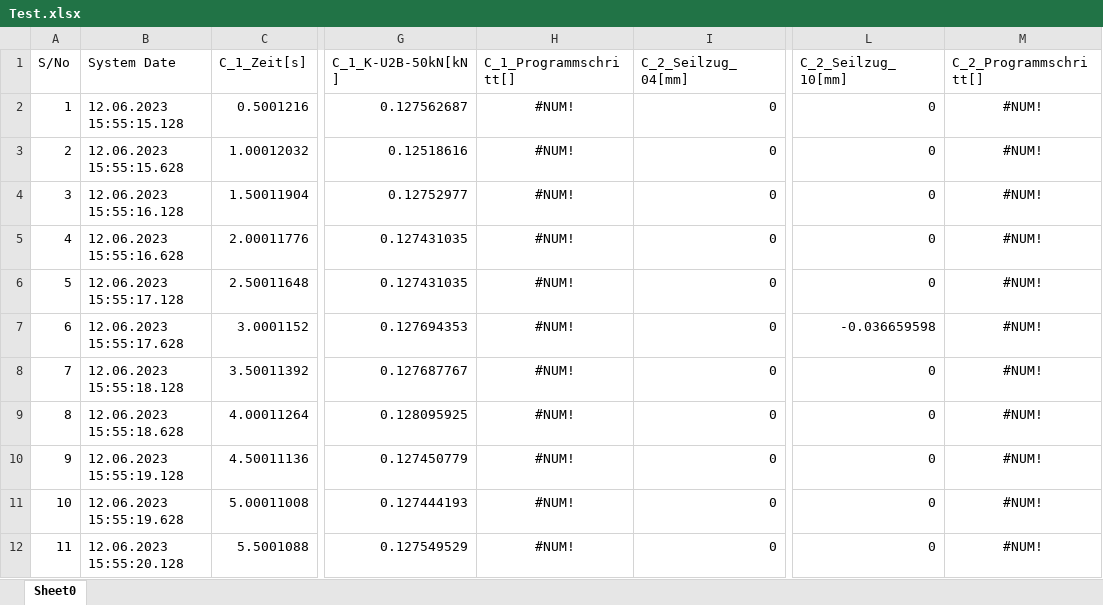
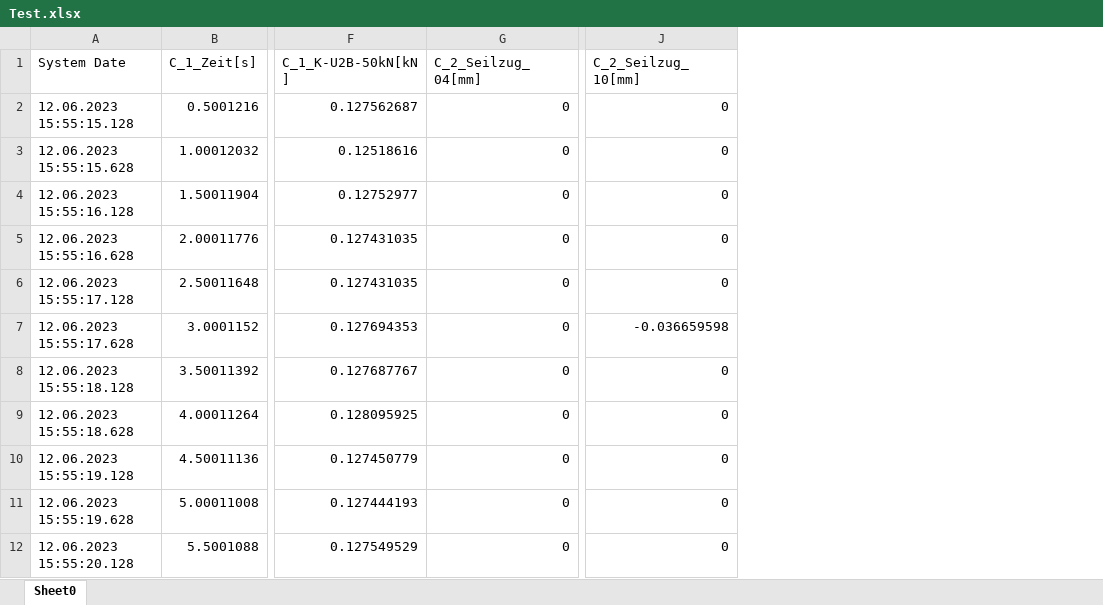
Before and after one commit to racer880/Postprocessing, an Excel workbook: Files/Test.xlsx, sheet Sheet0, drawn as a sheet; only a part is shown, gaps mark what is left out; values as stored, in another font and other column widths than the file's, no borders; the diff names each change by its address in the sheet, - before the commit and + after, or states it on an @@ line.

Commit message:
Add ExcelMerger

```diff
--- a/Files/Test.xlsx (sheet Sheet0)
+++ b/Files/Test.xlsx (sheet Sheet0)
-column A (S/No), rows 2-12: 1 | 2 | 3 | 4 | 5 | 6 | 7 | 8 | 9 | 10 | 11
-column H (C_1_Programmschritt[]), rows 2-12: all #NUM!
-column M (C_2_Programmschritt[]), rows 2-12: all #NUM!
```
Also changed, not shown: 10 other files.
